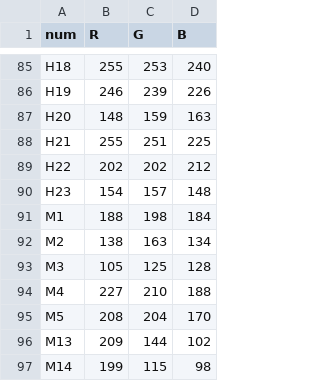
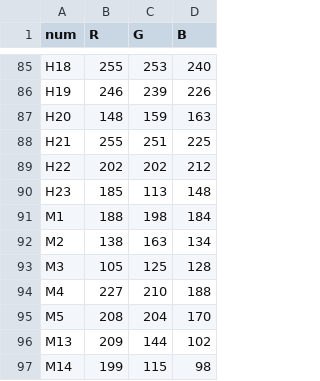
Before and after one commit to LiMengyangLMY/Image_Pixelation, a CSV file: data/color_data2.csv, drawn as a sheet; only a part is shown, gaps mark what is left out.

```diff
--- a/data/color_data2.csv
+++ b/data/color_data2.csv
@@ -89,3 +89,3 @@ H21,255,251,225
 H22,202,202,212
-H23,154,157,148
+H23,185,113,148
 M1,188,198,184
```
Also changed, not shown: 15 other files.
